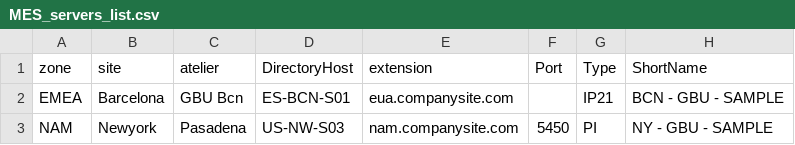
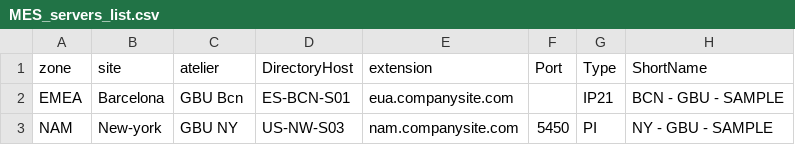
Before and after one commit to industrial-data/JMP-MES-connector, a CSV file: MES_servers_list.csv, drawn as a sheet.

Commit message:
Update MES_servers_list.csv
minor changes

```diff
--- a/MES_servers_list.csv
+++ b/MES_servers_list.csv
@@ -2,2 +2,2 @@ zone;site;atelier;DirectoryHost;extension;Port;Type;ShortName
 EMEA;Barcelona;GBU Bcn;ES-BCN-S01;eua.companysite.com;;IP21;BCN - GBU - SAMPLE
-NAM;Newyork;Pasadena;US-NW-S03;nam.companysite.com;5450;PI;NY - GBU - SAMPLE
+NAM;New-york;GBU NY;US-NW-S03;nam.companysite.com;5450;PI;NY - GBU - SAMPLE
```
